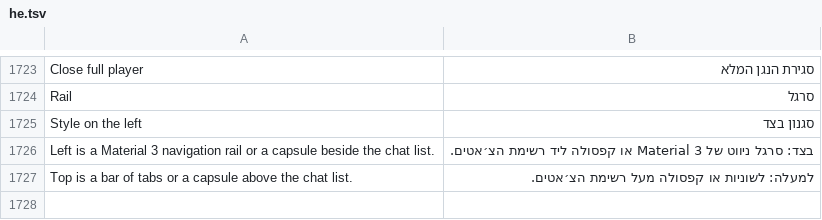
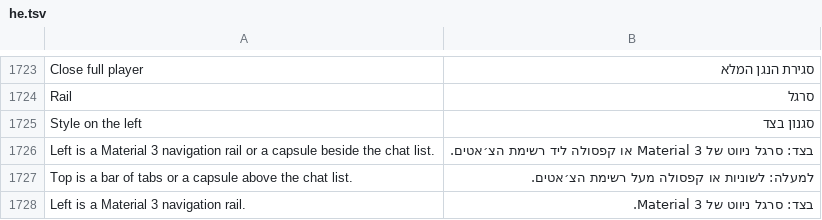
Before and after one commit to JettaXP/pixelGram, a TSV file: src/main/resources/i18n/he.tsv, drawn as a sheet; only a part is shown, gaps mark what is left out; the diff names each change by its address in the sheet, - before the commit and + after, or states it on an @@ line.

```diff
--- a/src/main/resources/i18n/he.tsv
+++ b/src/main/resources/i18n/he.tsv
+row 1728: Left is a Material 3 navigation rail. | בצד: סרגל ניווט של Material 3.
```
Also changed, not shown: src/main/resources/i18n/ru.tsv, 4 other files.
